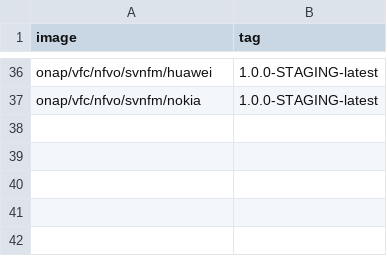
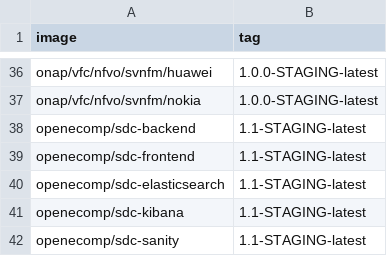
Before and after one commit to onap/integration, a CSV file: version-manifest/src/main/resources/docker-manifest.csv, drawn as a sheet; only a part is shown, gaps mark what is left out; the diff names each change by its address in the sheet, - before the commit and + after, or states it on an @@ line.

```diff
--- a/version-manifest/src/main/resources/docker-manifest.csv
+++ b/version-manifest/src/main/resources/docker-manifest.csv
+row 38: openecomp/sdc-backend | 1.1-STAGING-latest
+row 39: openecomp/sdc-frontend | 1.1-STAGING-latest
+row 40: openecomp/sdc-elasticsearch | 1.1-STAGING-latest
+row 41: openecomp/sdc-kibana | 1.1-STAGING-latest
+row 42: openecomp/sdc-sanity | 1.1-STAGING-latest
```
Also changed, not shown: version-manifest/src/main/resources/java-manifest.csv.
